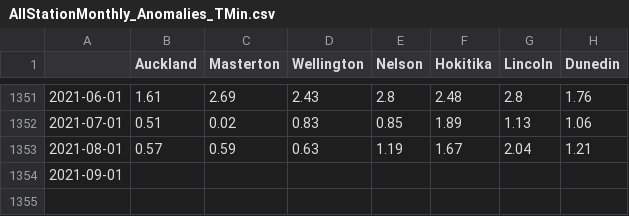
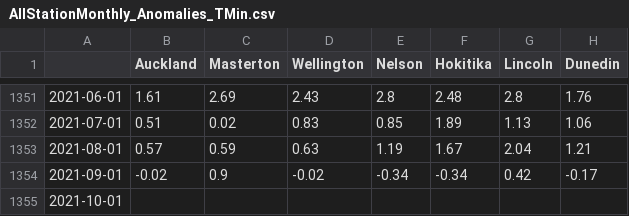
Before and after one commit to nram812/cpp, a CSV file: seven_station_series_output/data/AllStationMonthly_Anomalies_TMin.csv, drawn as a sheet; only a part is shown, gaps mark what is left out.

```diff
--- a/seven_station_series_output/data/AllStationMonthly_Anomalies_TMin.csv
+++ b/seven_station_series_output/data/AllStationMonthly_Anomalies_TMin.csv
@@ -1353,2 +1353,3 @@
 2021-08-01,0.57,0.59,0.63,1.19,1.67,2.04,1.21
-2021-09-01,,,,,,,
+2021-09-01,-0.02,0.9,-0.02,-0.34,-0.34,0.42,-0.17
+2021-10-01,,,,,,,
```
Also changed, not shown: seven_station_series_output/data/AllStationMonthly_Anomalies_TMax.csv, seven_station_series_output/data/AllStationMonthly_Anomalies_TMean.csv, 5 other files.
